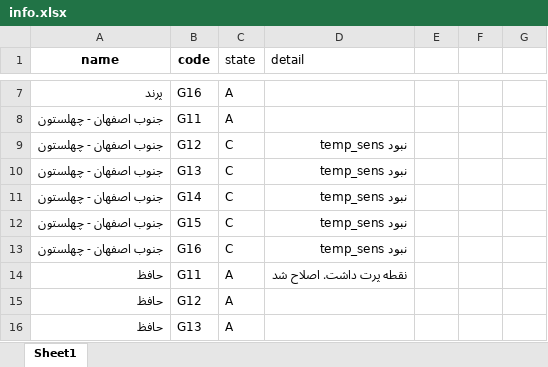
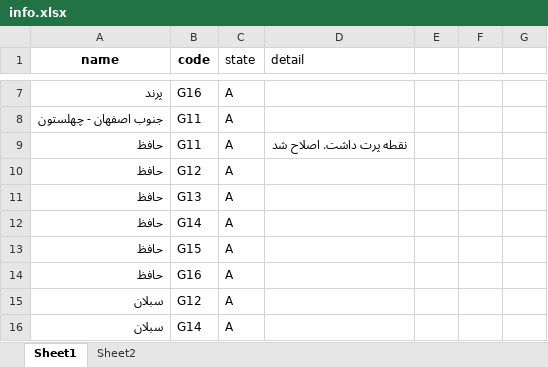
Before and after one commit to SHSMJ200/Bargh_ML, an Excel workbook: src/models/jupyter_files/common/info.xlsx, sheet Sheet1, drawn as a sheet; only a part is shown, gaps mark what is left out; the shorter side is filled out with more unchanged rows; values as stored, in another font and other column widths than the file's, no borders; table styles not drawn; removed rows and columns are numbered as before the commit, all else as after; the diff covers the shown part only; the diff names each change by its address in the sheet, - before the commit and + after, or states it on an @@ line.

```diff
--- a/src/models/jupyter_files/common/info.xlsx (sheet Sheet1)
+++ b/src/models/jupyter_files/common/info.xlsx (sheet Sheet1)
+sheet tab: Sheet2
-row 9: جنوب اصفهان - چهلستون | G12 | C | نبود temp_sens
-row 10: جنوب اصفهان - چهلستون | G13 | C | نبود temp_sens
-row 11: جنوب اصفهان - چهلستون | G14 | C | نبود temp_sens
-row 12: جنوب اصفهان - چهلستون | G15 | C | نبود temp_sens
-row 13: جنوب اصفهان - چهلستون | G16 | C | نبود temp_sens
```
Also changed, not shown: 39 added rows, 34 removed rows and 4 moved rows elsewhere in this sheet, 6 other files.
